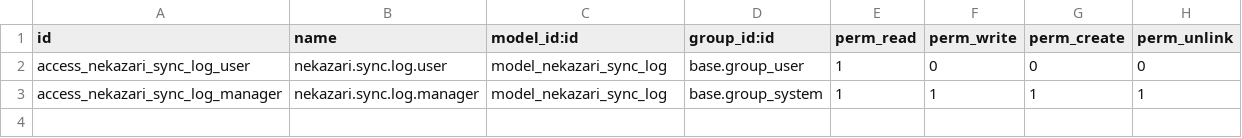
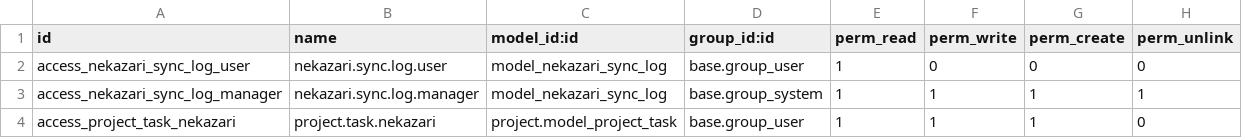
Before and after one commit to nkz-os/nkz-module-odoo, a CSV file: odoo/addons/nekazari_connector/security/ir.model.access.csv, drawn as a sheet; the diff names each change by its address in the sheet, - before the commit and + after, or states it on an @@ line.

Commit message:
feat: sync AgriParcelOperation to project.task

```diff
--- a/odoo/addons/nekazari_connector/security/ir.model.access.csv
+++ b/odoo/addons/nekazari_connector/security/ir.model.access.csv
+row 4: access_project_task_nekazari | project.task.nekazari | project.model_project_task | base.group_user | 1 | 1 | 1 | 0
```
Also changed, not shown: 5 other files.
